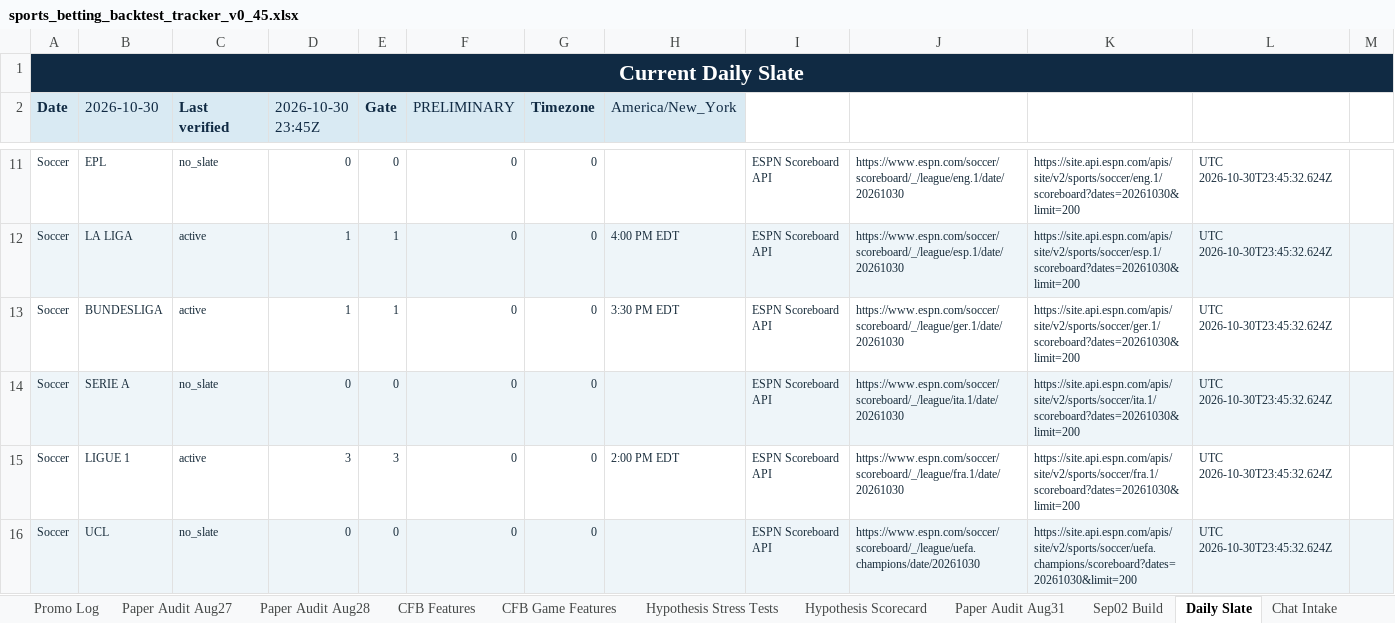
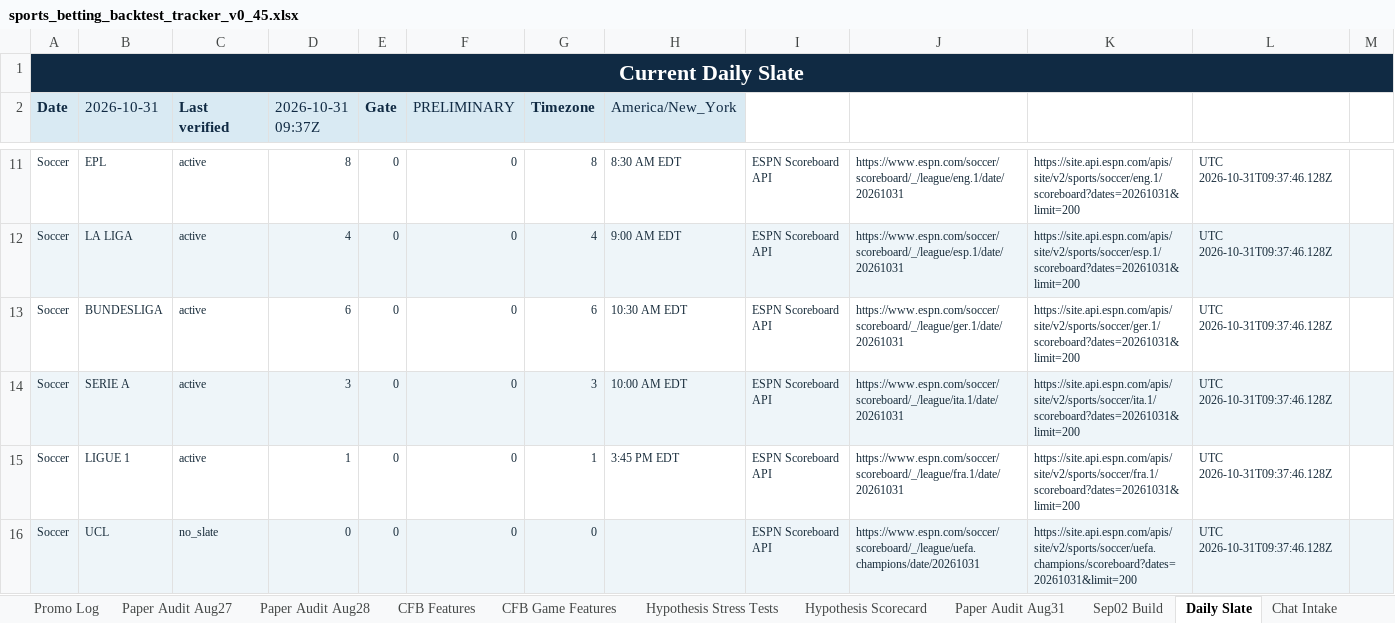
Before and after one commit to KevinKato27/SportsBetting, an Excel workbook: data/imports/sports_betting_backtest_tracker_v0_45.xlsx, sheet Daily Slate, drawn as a sheet; only a part is shown, gaps mark what is left out; values as stored, in another font and other column widths than the file's, no borders; the diff covers the shown part only; the diff names each change by its address in the sheet, - before the commit and + after, or states it on an @@ line.

```diff
--- a/data/imports/sports_betting_backtest_tracker_v0_45.xlsx (sheet Daily Slate)
+++ b/data/imports/sports_betting_backtest_tracker_v0_45.xlsx (sheet Daily Slate)
-B2: 2026-10-30
+B2: 2026-10-31
-D2: 2026-10-30 23:45Z
+D2: 2026-10-31 09:37Z
-C11 (Last verified): no_slate
+C11 (Last verified): active
-D11 (2026-10-31 09:37Z): 0
+D11 (2026-10-31 09:37Z): 8
-G11 (Timezone): 0
+G11 (Timezone): 8
-H11 (America/New_York): (empty)
+H11 (America/New_York): 8:30 AM EDT
-J11: https://www.espn.com/soccer/scoreboard/_/league/eng.1/date/20261030
+J11: https://www.espn.com/soccer/scoreboard/_/league/eng.1/date/20261031
-K11: https://site.api.espn.com/apis/site/v2/sports/soccer/eng.1/scoreboard?dates=20261030&limit=200
+K11: https://site.api.espn.com/apis/site/v2/sports/soccer/eng.1/scoreboard?dates=20261031&limit=200
-L11:L16: UTC 2026-10-30T23:45:32.624Z
+L11:L16: UTC 2026-10-31T09:37:46.128Z
-D12 (2026-10-31 09:37Z): 1
+D12 (2026-10-31 09:37Z): 4
-E12:E13 (Gate): 1
+E12:E13 (Gate): 0
-G12 (Timezone): 0
+G12 (Timezone): 4
-H12 (America/New_York): 4:00 PM EDT
+H12 (America/New_York): 9:00 AM EDT
-J12: https://www.espn.com/soccer/scoreboard/_/league/esp.1/date/20261030
+J12: https://www.espn.com/soccer/scoreboard/_/league/esp.1/date/20261031
-K12: https://site.api.espn.com/apis/site/v2/sports/soccer/esp.1/scoreboard?dates=20261030&limit=200
+K12: https://site.api.espn.com/apis/site/v2/sports/soccer/esp.1/scoreboard?dates=20261031&limit=200
-D13 (2026-10-31 09:37Z): 1
+D13 (2026-10-31 09:37Z): 6
-G13 (Timezone): 0
+G13 (Timezone): 6
-H13 (America/New_York): 3:30 PM EDT
+H13 (America/New_York): 10:30 AM EDT
-J13: https://www.espn.com/soccer/scoreboard/_/league/ger.1/date/20261030
+J13: https://www.espn.com/soccer/scoreboard/_/league/ger.1/date/20261031
-K13: https://site.api.espn.com/apis/site/v2/sports/soccer/ger.1/scoreboard?dates=20261030&limit=200
+K13: https://site.api.espn.com/apis/site/v2/sports/soccer/ger.1/scoreboard?dates=20261031&limit=200
-C14 (Last verified): no_slate
+C14 (Last verified): active
-D14 (2026-10-31 09:37Z): 0
+D14 (2026-10-31 09:37Z): 3
-G14 (Timezone): 0
+G14 (Timezone): 3
-H14 (America/New_York): (empty)
+H14 (America/New_York): 10:00 AM EDT
-J14: https://www.espn.com/soccer/scoreboard/_/league/ita.1/date/20261030
+J14: https://www.espn.com/soccer/scoreboard/_/league/ita.1/date/20261031
-K14: https://site.api.espn.com/apis/site/v2/sports/soccer/ita.1/scoreboard?dates=20261030&limit=200
+K14: https://site.api.espn.com/apis/site/v2/sports/soccer/ita.1/scoreboard?dates=20261031&limit=200
-D15 (2026-10-31 09:37Z): 3
+D15 (2026-10-31 09:37Z): 1
-E15 (Gate): 3
+E15 (Gate): 0
-G15 (Timezone): 0
+G15 (Timezone): 1
-H15 (America/New_York): 2:00 PM EDT
+H15 (America/New_York): 3:45 PM EDT
-J15: https://www.espn.com/soccer/scoreboard/_/league/fra.1/date/20261030
+J15: https://www.espn.com/soccer/scoreboard/_/league/fra.1/date/20261031
-K15: https://site.api.espn.com/apis/site/v2/sports/soccer/fra.1/scoreboard?dates=20261030&limit=200
+K15: https://site.api.espn.com/apis/site/v2/sports/soccer/fra.1/scoreboard?dates=20261031&limit=200
-J16: https://www.espn.com/soccer/scoreboard/_/league/uefa.champions/date/20261030
+J16: https://www.espn.com/soccer/scoreboard/_/league/uefa.champions/date/20261031
-K16: https://site.api.espn.com/apis/site/v2/sports/soccer/uefa.champions/scoreboard?dates=20261030&limit=200
+K16: https://site.api.espn.com/apis/site/v2/sports/soccer/uefa.champions/scoreboard?dates=20261031&limit=200
```
Also changed, not shown: 37 edited cells elsewhere in this sheet, 2 other files.
